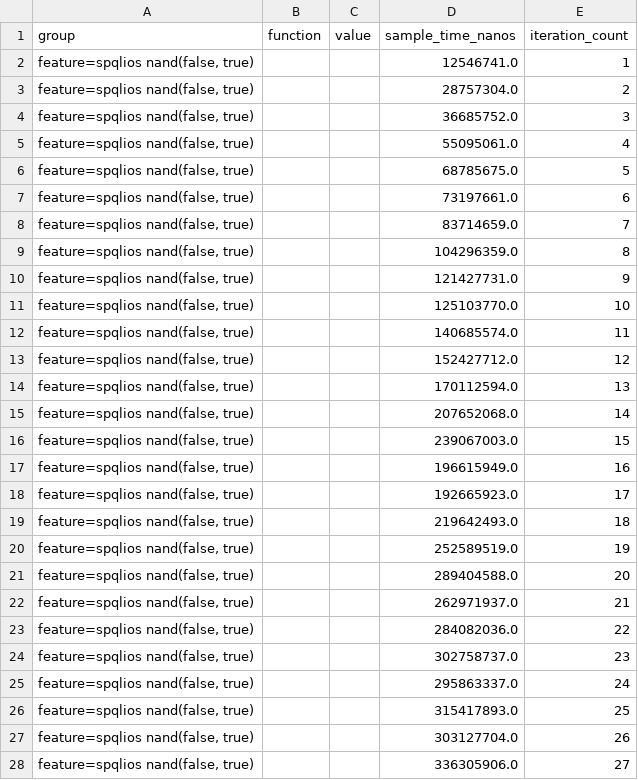
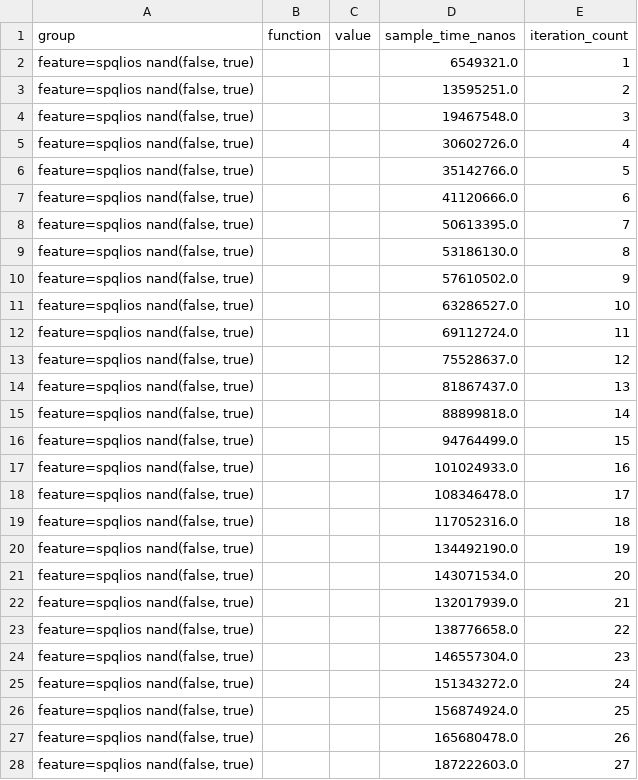
Before and after one commit to hamadakafu/rsTFHE, a CSV file: target/criterion/feature=spqlios nand(false, true)/base/raw.csv, drawn as a sheet; only a part is shown; the diff covers the shown part only.

```diff
--- a/target/criterion/feature=spqlios nand(false, true)/base/raw.csv
+++ b/target/criterion/feature=spqlios nand(false, true)/base/raw.csv
@@ -1,28 +1,28 @@
 group,function,value,sample_time_nanos,iteration_count
-"feature=spqlios nand(false, true)",,,12546741.0,1
-"feature=spqlios nand(false, true)",,,28757304.0,2
-"feature=spqlios nand(false, true)",,,36685752.0,3
-"feature=spqlios nand(false, true)",,,55095061.0,4
-"feature=spqlios nand(false, true)",,,68785675.0,5
-"feature=spqlios nand(false, true)",,,73197661.0,6
-"feature=spqlios nand(false, true)",,,83714659.0,7
-"feature=spqlios nand(false, true)",,,104296359.0,8
-"feature=spqlios nand(false, true)",,,121427731.0,9
-"feature=spqlios nand(false, true)",,,125103770.0,10
-"feature=spqlios nand(false, true)",,,140685574.0,11
-"feature=spqlios nand(false, true)",,,152427712.0,12
-"feature=spqlios nand(false, true)",,,170112594.0,13
-"feature=spqlios nand(false, true)",,,207652068.0,14
-"feature=spqlios nand(false, true)",,,239067003.0,15
-"feature=spqlios nand(false, true)",,,196615949.0,16
-"feature=spqlios nand(false, true)",,,192665923.0,17
-"feature=spqlios nand(false, true)",,,219642493.0,18
-"feature=spqlios nand(false, true)",,,252589519.0,19
-"feature=spqlios nand(false, true)",,,289404588.0,20
-"feature=spqlios nand(false, true)",,,262971937.0,21
-"feature=spqlios nand(false, true)",,,284082036.0,22
-"feature=spqlios nand(false, true)",,,302758737.0,23
-"feature=spqlios nand(false, true)",,,295863337.0,24
-"feature=spqlios nand(false, true)",,,315417893.0,25
-"feature=spqlios nand(false, true)",,,303127704.0,26
-"feature=spqlios nand(false, true)",,,336305906.0,27
+"feature=spqlios nand(false, true)",,,6549321.0,1
+"feature=spqlios nand(false, true)",,,13595251.0,2
+"feature=spqlios nand(false, true)",,,19467548.0,3
+"feature=spqlios nand(false, true)",,,30602726.0,4
+"feature=spqlios nand(false, true)",,,35142766.0,5
+"feature=spqlios nand(false, true)",,,41120666.0,6
+"feature=spqlios nand(false, true)",,,50613395.0,7
+"feature=spqlios nand(false, true)",,,53186130.0,8
+"feature=spqlios nand(false, true)",,,57610502.0,9
+"feature=spqlios nand(false, true)",,,63286527.0,10
+"feature=spqlios nand(false, true)",,,69112724.0,11
+"feature=spqlios nand(false, true)",,,75528637.0,12
+"feature=spqlios nand(false, true)",,,81867437.0,13
+"feature=spqlios nand(false, true)",,,88899818.0,14
+"feature=spqlios nand(false, true)",,,94764499.0,15
+"feature=spqlios nand(false, true)",,,101024933.0,16
+"feature=spqlios nand(false, true)",,,108346478.0,17
+"feature=spqlios nand(false, true)",,,117052316.0,18
+"feature=spqlios nand(false, true)",,,134492190.0,19
+"feature=spqlios nand(false, true)",,,143071534.0,20
+"feature=spqlios nand(false, true)",,,132017939.0,21
+"feature=spqlios nand(false, true)",,,138776658.0,22
+"feature=spqlios nand(false, true)",,,146557304.0,23
+"feature=spqlios nand(false, true)",,,151343272.0,24
+"feature=spqlios nand(false, true)",,,156874924.0,25
+"feature=spqlios nand(false, true)",,,165680478.0,26
+"feature=spqlios nand(false, true)",,,187222603.0,27
```
Also changed, not shown: 73 edited cells elsewhere in this file, target/criterion/feature=spqlios nand(false, true)/new/raw.csv, 12 other files.
